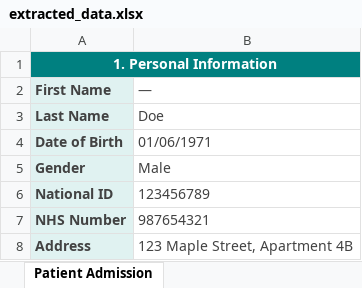
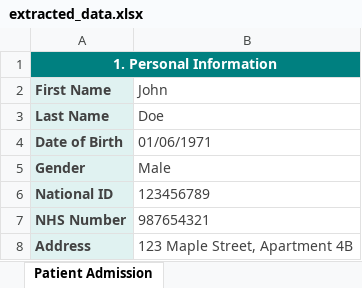
Before and after one commit to hasff/python-fillable-pdf-form-extractor, an Excel workbook: output/extracted_data.xlsx, sheet Patient Admission, drawn as a sheet; only a part is shown; values as stored, in another font and other column widths than the file's, no borders; the diff names each change by its address in the sheet, - before the commit and + after, or states it on an @@ line.

```diff
--- a/output/extracted_data.xlsx (sheet Patient Admission)
+++ b/output/extracted_data.xlsx (sheet Patient Admission)
-B2: —
+B2: John
```
Also changed, not shown: 2 other files.
